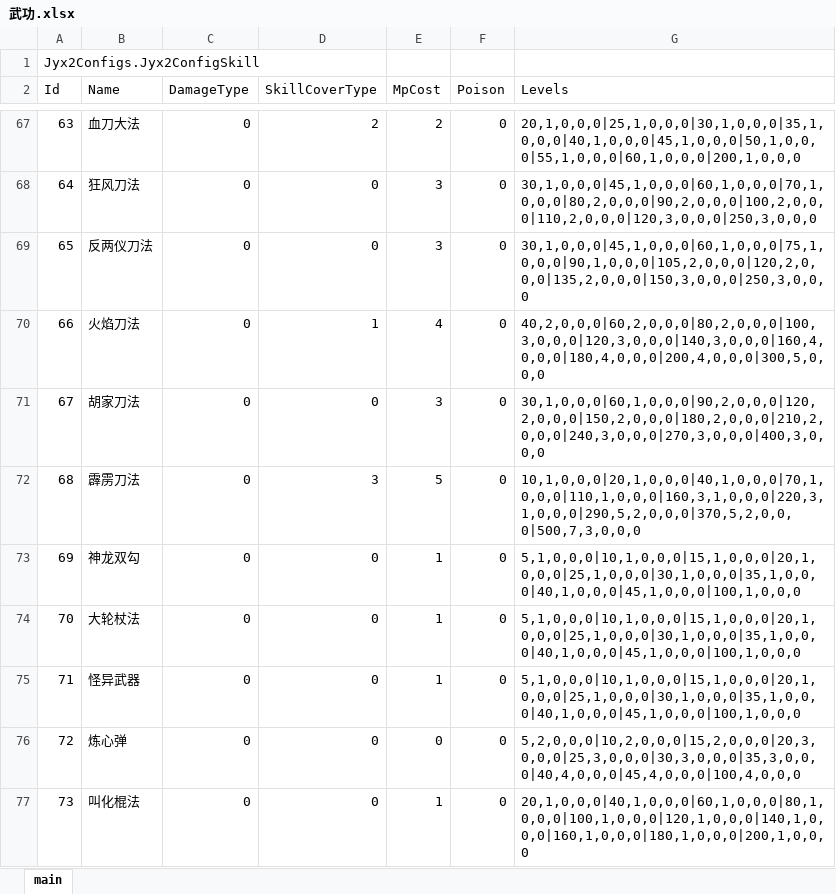
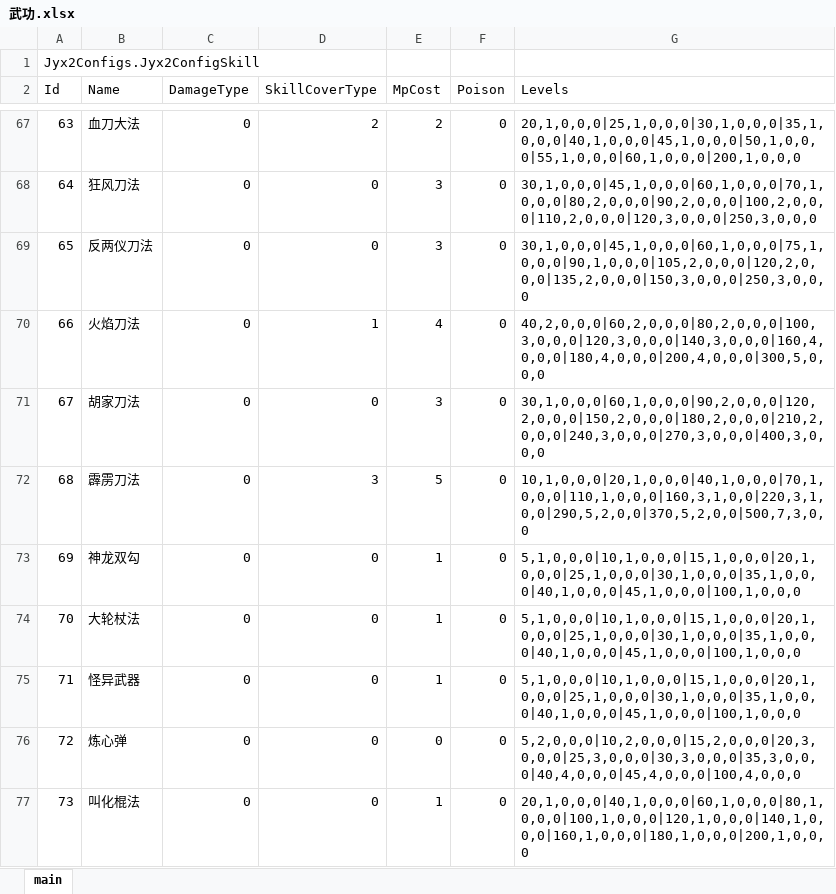
Before and after one commit to jynew/jynew, an Excel workbook: jyx2/Assets/Mods/JYX2/Configs/武功.xlsx, sheet main, drawn as a sheet; only a part is shown, gaps mark what is left out; values as stored, in another font and other column widths than the file's, no borders; the diff names each change by its address in the sheet, - before the commit and + after, or states it on an @@ line.

```diff
--- a/jyx2/Assets/Mods/JYX2/Configs/武功.xlsx (sheet main)
+++ b/jyx2/Assets/Mods/JYX2/Configs/武功.xlsx (sheet main)
-G72 (Levels): 10,1,0,0,0|20,1,0,0,0|40,1,0,0,0|70,1,0,0,0|110,1,0,0,0|160,3,1,0,0,0|220,3,1,0,0,0|290,5,2,0,0,0|370,5,2,0,0,0|500,7,3,0,0,0
+G72 (Levels): 10,1,0,0,0|20,1,0,0,0|40,1,0,0,0|70,1,0,0,0|110,1,0,0,0|160,3,1,0,0|220,3,1,0,0|290,5,2,0,0|370,5,2,0,0|500,7,3,0,0
```
Also changed, not shown: 2 other files.
